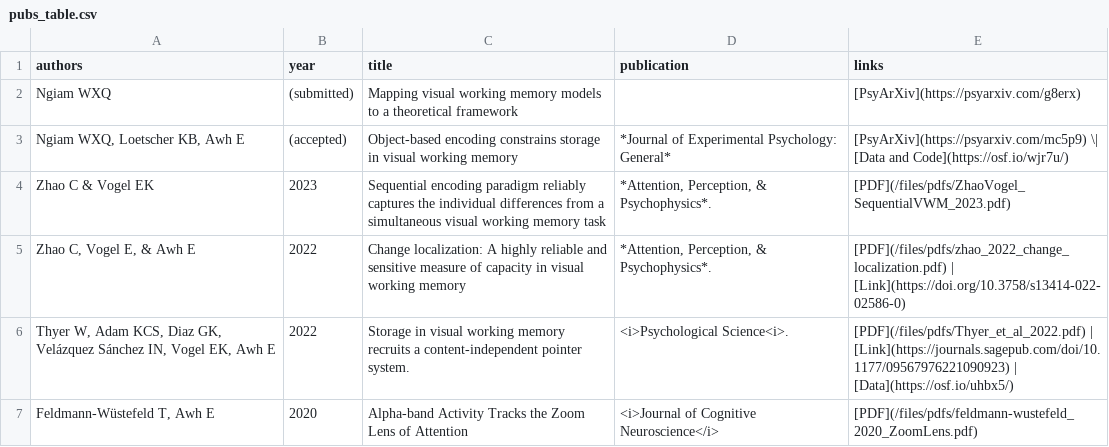
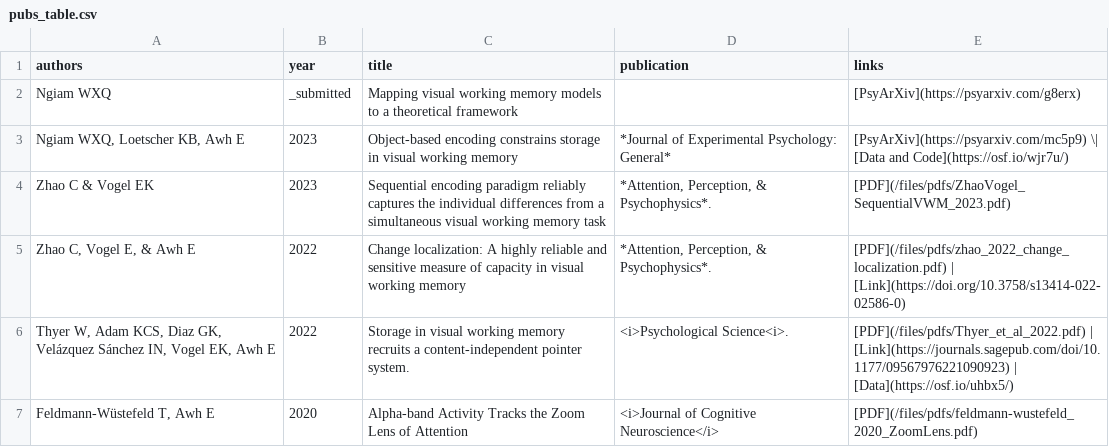
Before and after one commit to AwhVogelLab/awhvogellab.github.io, a CSV file: _data/pubs_table.csv, drawn as a sheet; only a part is shown.

Commit message:
Updating pubs for conjunction whole-report

```diff
--- a/_data/pubs_table.csv
+++ b/_data/pubs_table.csv
@@ -1,4 +1,4 @@
 authors,year,title,publication,links
-Ngiam WXQ,(submitted),Mapping visual working memory models to a theoretical framework ,,[PsyArXiv](https://psyarxiv.com/g8erx)
-"Ngiam WXQ, Loetscher KB, Awh E",(accepted),Object-based encoding constrains storage in visual working memory,*Journal of Experimental Psychology: General*,[PsyArXiv](https://psyarxiv.com/mc5p9) \| [Data and Code](https://osf.io/wjr7u/)
+Ngiam WXQ,_submitted,Mapping visual working memory models to a theoretical framework ,,[PsyArXiv](https://psyarxiv.com/g8erx)
+"Ngiam WXQ, Loetscher KB, Awh E",2023,Object-based encoding constrains storage in visual working memory,*Journal of Experimental Psychology: General*,[PsyArXiv](https://psyarxiv.com/mc5p9) \| [Data and Code](https://osf.io/wjr7u/)
 Zhao C & Vogel EK,2023, Sequential encoding paradigm reliably captures the individual differences from a simultaneous visual working memory task,"*Attention, Perception, & Psychophysics*. ", [PDF](/files/pdfs/ZhaoVogel_SequentialVWM_2023.pdf)
```
